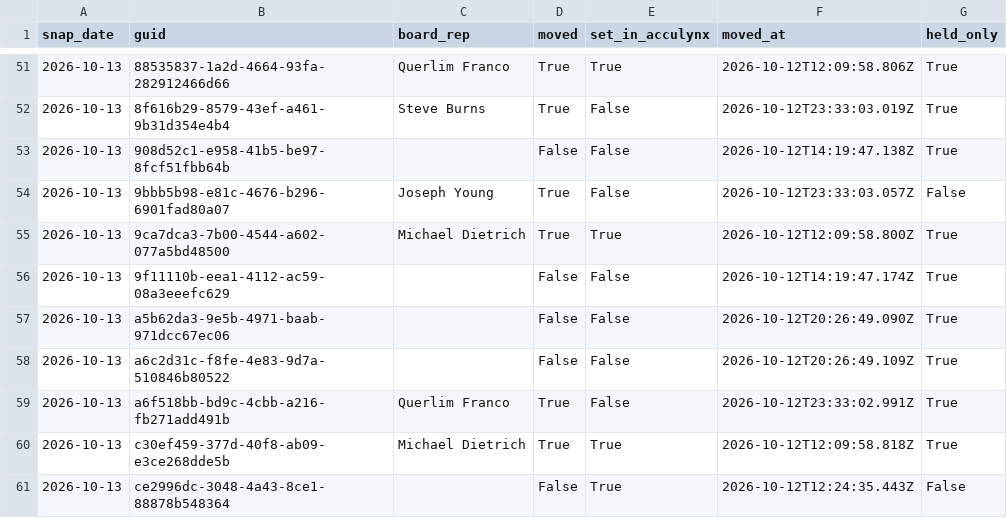
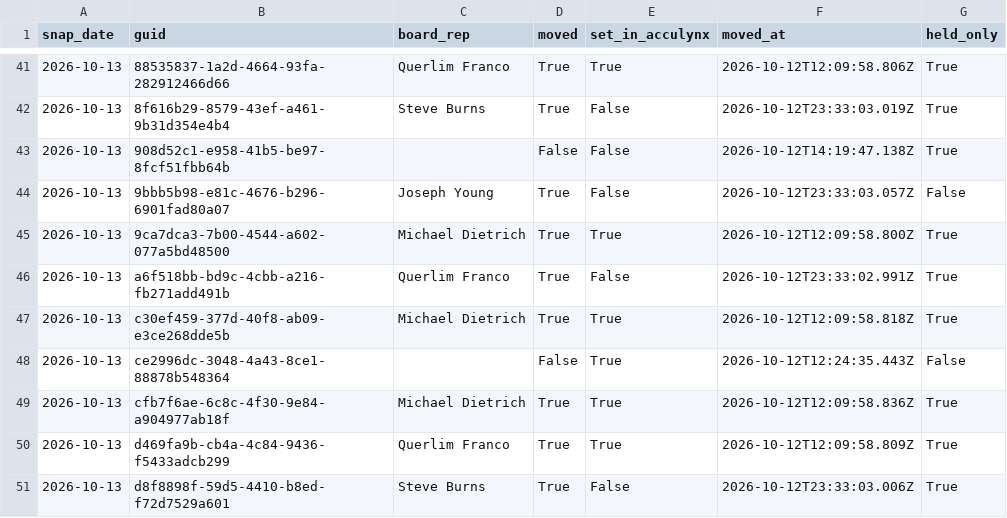
Before and after one commit to rapidhsg/sales-board-engine, a CSV file: memory/board_moves.csv, drawn as a sheet; only a part is shown, gaps mark what is left out; the shorter side is filled out with more unchanged rows; the diff covers the shown part only.

```diff
--- a/memory/board_moves.csv
+++ b/memory/board_moves.csv
@@ -55,5 +45,2 @@ snap_date,guid,board_rep,moved,set_in_acculynx,moved_at,held_only
 2026-10-13,9ca7dca3-7b00-4544-a602-077a5bd48500,Michael Dietrich,True,True,2026-10-12T12:09:58.800Z,True
-2026-10-13,9f11110b-eea1-4112-ac59-08a3eeefc629,,False,False,2026-10-12T14:19:47.174Z,True
-2026-10-13,a5b62da3-9e5b-4971-baab-971dcc67ec06,,False,False,2026-10-12T20:26:49.090Z,True
-2026-10-13,a6c2d31c-f8fe-4e83-9d7a-510846b80522,,False,False,2026-10-12T20:26:49.109Z,True
 2026-10-13,a6f518bb-bd9c-4cbb-a216-fb271add491b,Querlim Franco,True,False,2026-10-12T23:33:02.991Z,True
```
Also changed, not shown: 10 removed rows elsewhere in this file, memory/forecasts.csv, memory/outcomes.csv, 6 other files.
